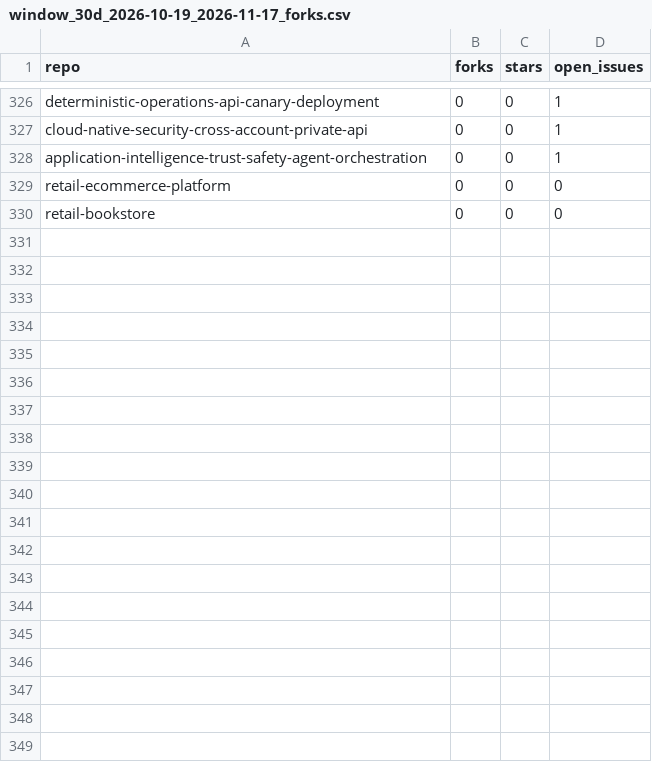
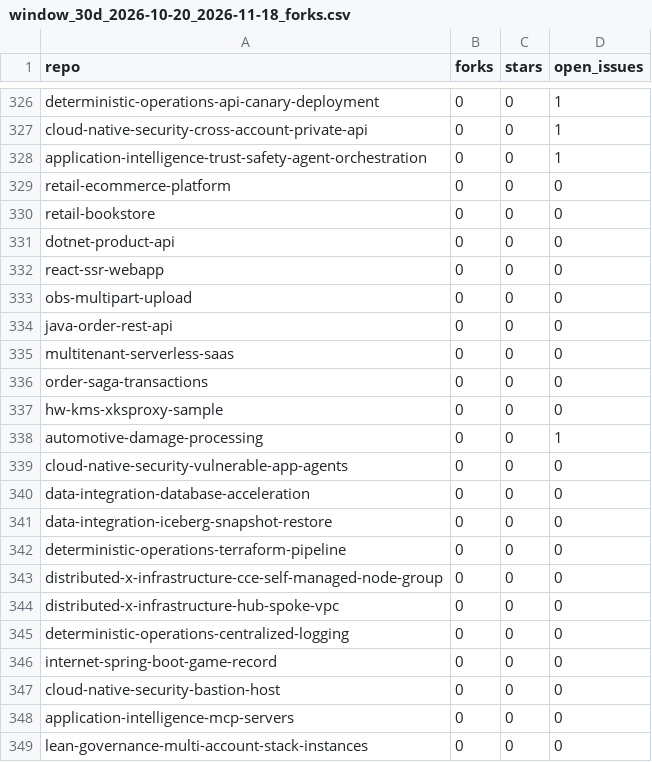
Before and after one commit to huaweicloud-samples/auto-workflows, a CSV file: collector/reports/window_30d_2026-10-20_2026-11-18_forks.csv (was collector/reports/window_30d_2026-10-19_2026-11-17_forks.csv), drawn as a sheet; only a part is shown, gaps mark what is left out; the diff covers the shown part only.

```diff
--- a/collector/reports/window_30d_2026-10-19_2026-11-17_forks.csv
+++ b/collector/reports/window_30d_2026-10-20_2026-11-18_forks.csv
@@ -330 +330,20 @@ retail-ecommerce-platform,0,0,0
 retail-bookstore,0,0,0
+dotnet-product-api,0,0,0
+react-ssr-webapp,0,0,0
+obs-multipart-upload,0,0,0
+java-order-rest-api,0,0,0
+multitenant-serverless-saas,0,0,0
+order-saga-transactions,0,0,0
+hw-kms-xksproxy-sample,0,0,0
+automotive-damage-processing,0,0,1
+cloud-native-security-vulnerable-app-agents,0,0,0
+data-integration-database-acceleration,0,0,0
+data-integration-iceberg-snapshot-restore,0,0,0
+deterministic-operations-terraform-pipeline,0,0,0
+distributed-x-infrastructure-cce-self-managed-node-group,0,0,0
+distributed-x-infrastructure-hub-spoke-vpc,0,0,0
+deterministic-operations-centralized-logging,0,0,0
+internet-spring-boot-game-record,0,0,0
+cloud-native-security-bastion-host,0,0,0
+application-intelligence-mcp-servers,0,0,0
+lean-governance-multi-account-stack-instances,0,0,0
```
Also changed, not shown: 13 added rows, 1 removed row and 5 edited cells elsewhere in this file, collector/reports/window_30d_2026-10-20_2026-11-18_daily.csv, 7 other files.
